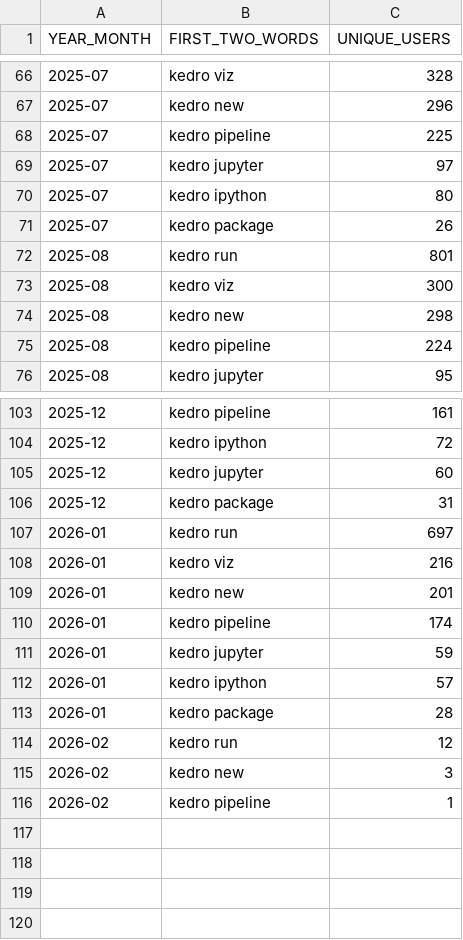
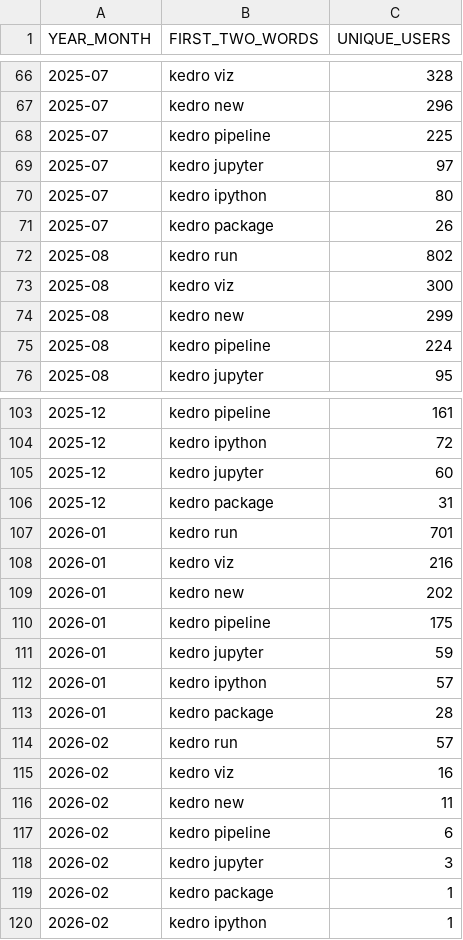
Before and after one commit to DimedS/kedro-pycafe-data, a CSV file: data/02_intermediate/kedro_commands_mau.csv, drawn as a sheet; only a part is shown, gaps mark what is left out.

```diff
--- a/data/02_intermediate/kedro_commands_mau.csv
+++ b/data/02_intermediate/kedro_commands_mau.csv
@@ -71,5 +71,5 @@ YEAR_MONTH,FIRST_TWO_WORDS,UNIQUE_USERS
 2025-07,kedro package,26
-2025-08,kedro run,801
+2025-08,kedro run,802
 2025-08,kedro viz,300
-2025-08,kedro new,298
+2025-08,kedro new,299
 2025-08,kedro pipeline,224
@@ -106,6 +106,6 @@ YEAR_MONTH,FIRST_TWO_WORDS,UNIQUE_USERS
 2025-12,kedro package,31
-2026-01,kedro run,697
+2026-01,kedro run,701
 2026-01,kedro viz,216
-2026-01,kedro new,201
-2026-01,kedro pipeline,174
+2026-01,kedro new,202
+2026-01,kedro pipeline,175
 2026-01,kedro jupyter,59
@@ -113,4 +113,8 @@ YEAR_MONTH,FIRST_TWO_WORDS,UNIQUE_USERS
 2026-01,kedro package,28
-2026-02,kedro run,12
-2026-02,kedro new,3
-2026-02,kedro pipeline,1
+2026-02,kedro run,57
+2026-02,kedro viz,16
+2026-02,kedro new,11
+2026-02,kedro pipeline,6
+2026-02,kedro jupyter,3
+2026-02,kedro package,1
+2026-02,kedro ipython,1
```
Also changed, not shown: data/02_intermediate/downloads_by_country.csv, data/02_intermediate/kedro_plugins_mau.csv, 3 other files.
